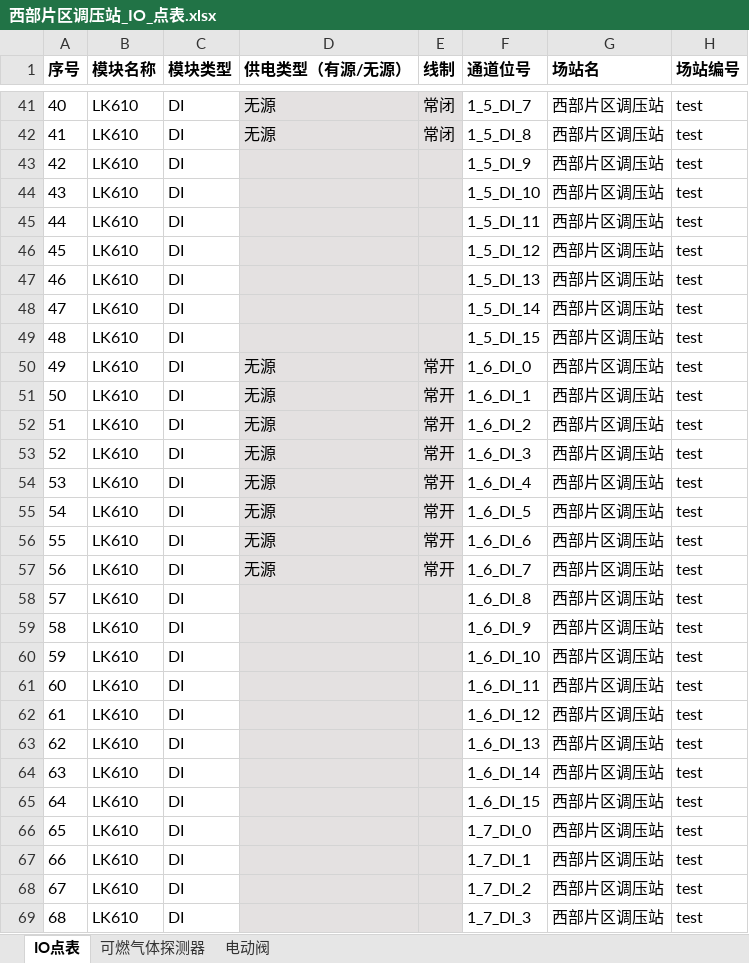
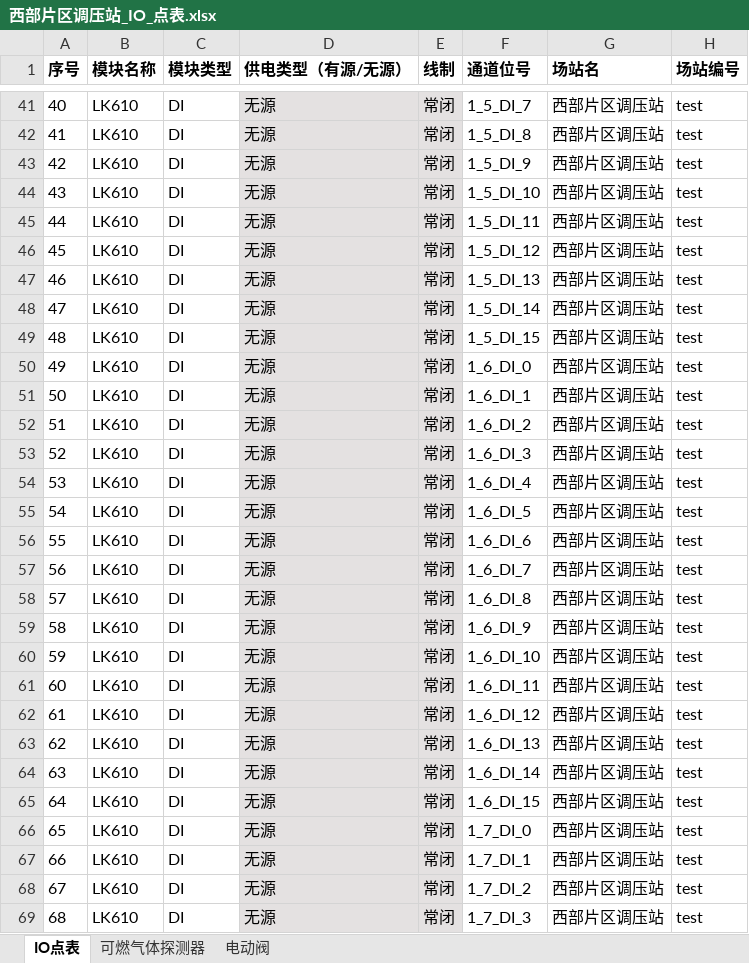
Before and after one commit to aoguo00/new_jdy_api, an Excel workbook: IO点表模板/西部片区调压站_IO_点表.xlsx, sheet IO点表, drawn as a sheet; only a part is shown, gaps mark what is left out; values as stored, in another font and other column widths than the file's, no borders; the diff covers the shown part only; the diff names each change by its address in the sheet, - before the commit and + after, or states it on an @@ line.

```diff
--- a/IO点表模板/西部片区调压站_IO_点表.xlsx (sheet IO点表)
+++ b/IO点表模板/西部片区调压站_IO_点表.xlsx (sheet IO点表)
-D43:D49 (供电类型（有源/无源）): (empty)
+D43:D49 (供电类型（有源/无源）): 无源
-E43:E49 (线制): (empty)
+E43:E49 (线制): 常闭
-E50:E57 (线制): 常开
+E50:E57 (线制): 常闭
-D58:D69 (供电类型（有源/无源）): (empty)
+D58:D69 (供电类型（有源/无源）): 无源
-E58:E69 (线制): (empty)
+E58:E69 (线制): 常闭
```
Also changed, not shown: 94 edited cells elsewhere in this sheet, 3 other files.
